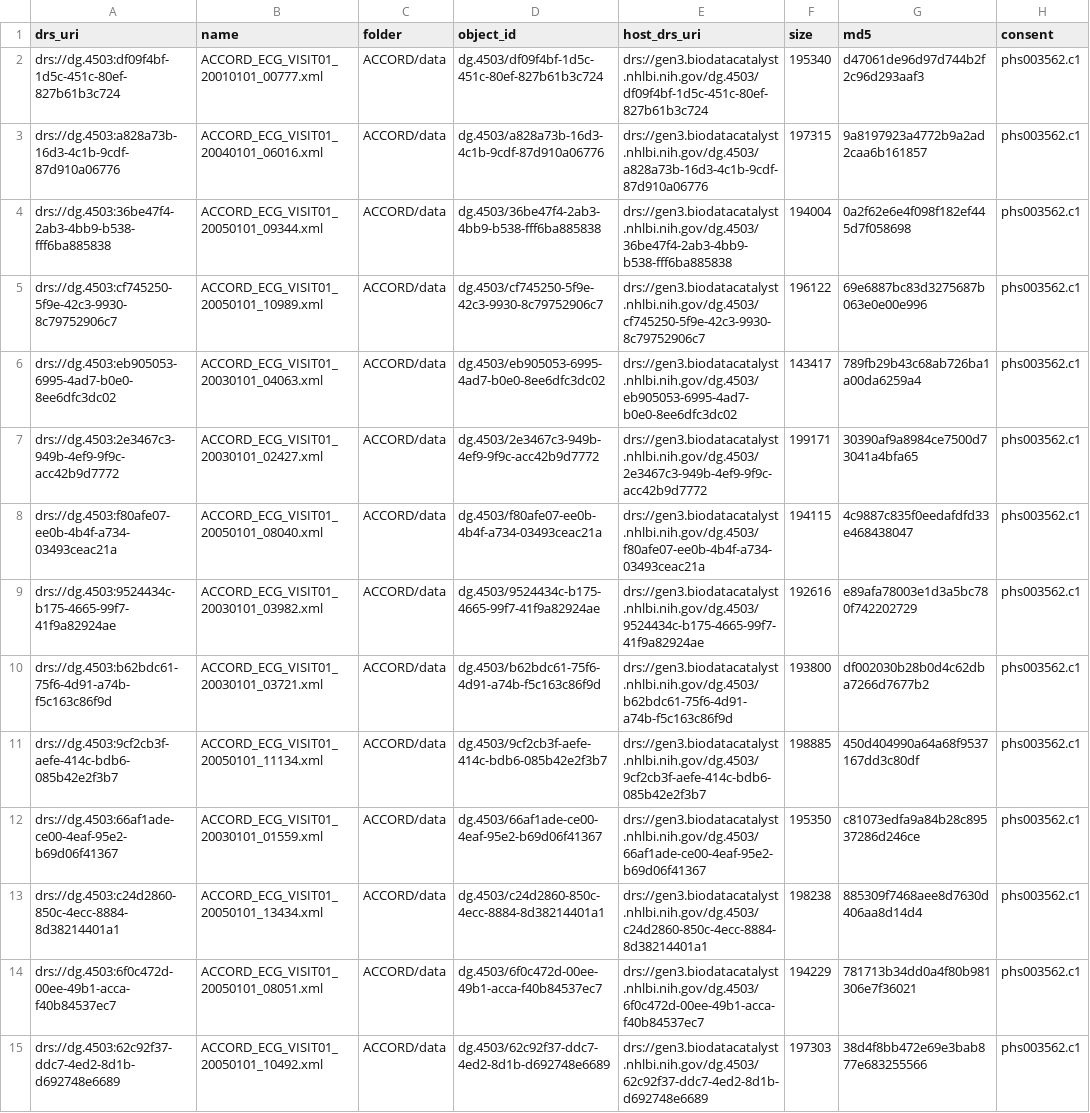
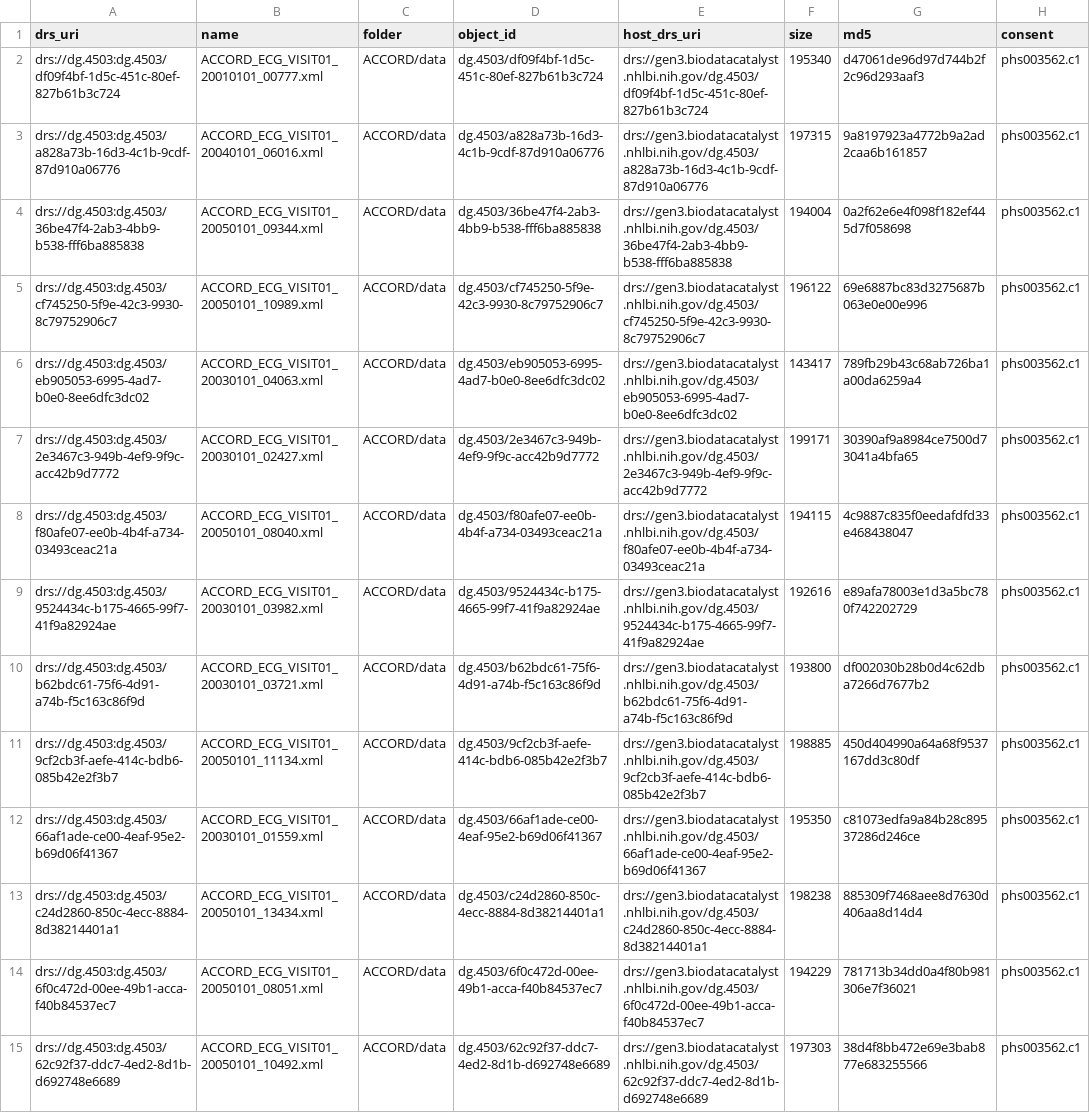
Before and after one commit to ryanbohyunchoi/ecg-tte, a TSV file: docs/bdc/manifests/m1_probe_ACCORD.tsv, drawn as a sheet; only a part is shown; the diff covers the shown part only; the diff names each change by its address in the sheet, - before the commit and + after, or states it on an @@ line.

```diff
--- a/docs/bdc/manifests/m1_probe_ACCORD.tsv
+++ b/docs/bdc/manifests/m1_probe_ACCORD.tsv
-A2 (drs_uri): drs://dg.4503:df09f4bf-1d5c-451c-80ef-827b61b3c724
+A2 (drs_uri): drs://dg.4503:dg.4503/df09f4bf-1d5c-451c-80ef-827b61b3c724
-A3 (drs_uri): drs://dg.4503:a828a73b-16d3-4c1b-9cdf-87d910a06776
+A3 (drs_uri): drs://dg.4503:dg.4503/a828a73b-16d3-4c1b-9cdf-87d910a06776
-A4 (drs_uri): drs://dg.4503:36be47f4-2ab3-4bb9-b538-fff6ba885838
+A4 (drs_uri): drs://dg.4503:dg.4503/36be47f4-2ab3-4bb9-b538-fff6ba885838
-A5 (drs_uri): drs://dg.4503:cf745250-5f9e-42c3-9930-8c79752906c7
+A5 (drs_uri): drs://dg.4503:dg.4503/cf745250-5f9e-42c3-9930-8c79752906c7
-A6 (drs_uri): drs://dg.4503:eb905053-6995-4ad7-b0e0-8ee6dfc3dc02
+A6 (drs_uri): drs://dg.4503:dg.4503/eb905053-6995-4ad7-b0e0-8ee6dfc3dc02
-A7 (drs_uri): drs://dg.4503:2e3467c3-949b-4ef9-9f9c-acc42b9d7772
+A7 (drs_uri): drs://dg.4503:dg.4503/2e3467c3-949b-4ef9-9f9c-acc42b9d7772
-A8 (drs_uri): drs://dg.4503:f80afe07-ee0b-4b4f-a734-03493ceac21a
+A8 (drs_uri): drs://dg.4503:dg.4503/f80afe07-ee0b-4b4f-a734-03493ceac21a
-A9 (drs_uri): drs://dg.4503:9524434c-b175-4665-99f7-41f9a82924ae
+A9 (drs_uri): drs://dg.4503:dg.4503/9524434c-b175-4665-99f7-41f9a82924ae
-A10 (drs_uri): drs://dg.4503:b62bdc61-75f6-4d91-a74b-f5c163c86f9d
+A10 (drs_uri): drs://dg.4503:dg.4503/b62bdc61-75f6-4d91-a74b-f5c163c86f9d
-A11 (drs_uri): drs://dg.4503:9cf2cb3f-aefe-414c-bdb6-085b42e2f3b7
+A11 (drs_uri): drs://dg.4503:dg.4503/9cf2cb3f-aefe-414c-bdb6-085b42e2f3b7
-A12 (drs_uri): drs://dg.4503:66af1ade-ce00-4eaf-95e2-b69d06f41367
+A12 (drs_uri): drs://dg.4503:dg.4503/66af1ade-ce00-4eaf-95e2-b69d06f41367
-A13 (drs_uri): drs://dg.4503:c24d2860-850c-4ecc-8884-8d38214401a1
+A13 (drs_uri): drs://dg.4503:dg.4503/c24d2860-850c-4ecc-8884-8d38214401a1
-A14 (drs_uri): drs://dg.4503:6f0c472d-00ee-49b1-acca-f40b84537ec7
+A14 (drs_uri): drs://dg.4503:dg.4503/6f0c472d-00ee-49b1-acca-f40b84537ec7
-A15 (drs_uri): drs://dg.4503:62c92f37-ddc7-4ed2-8d1b-d692748e6689
+A15 (drs_uri): drs://dg.4503:dg.4503/62c92f37-ddc7-4ed2-8d1b-d692748e6689
```
Also changed, not shown: 36 edited cells elsewhere in this file, docs/bdc/manifests/m0_docs_ACCORD.tsv, docs/bdc/manifests/m0_docs_SPRINT.tsv, 7 other files.
